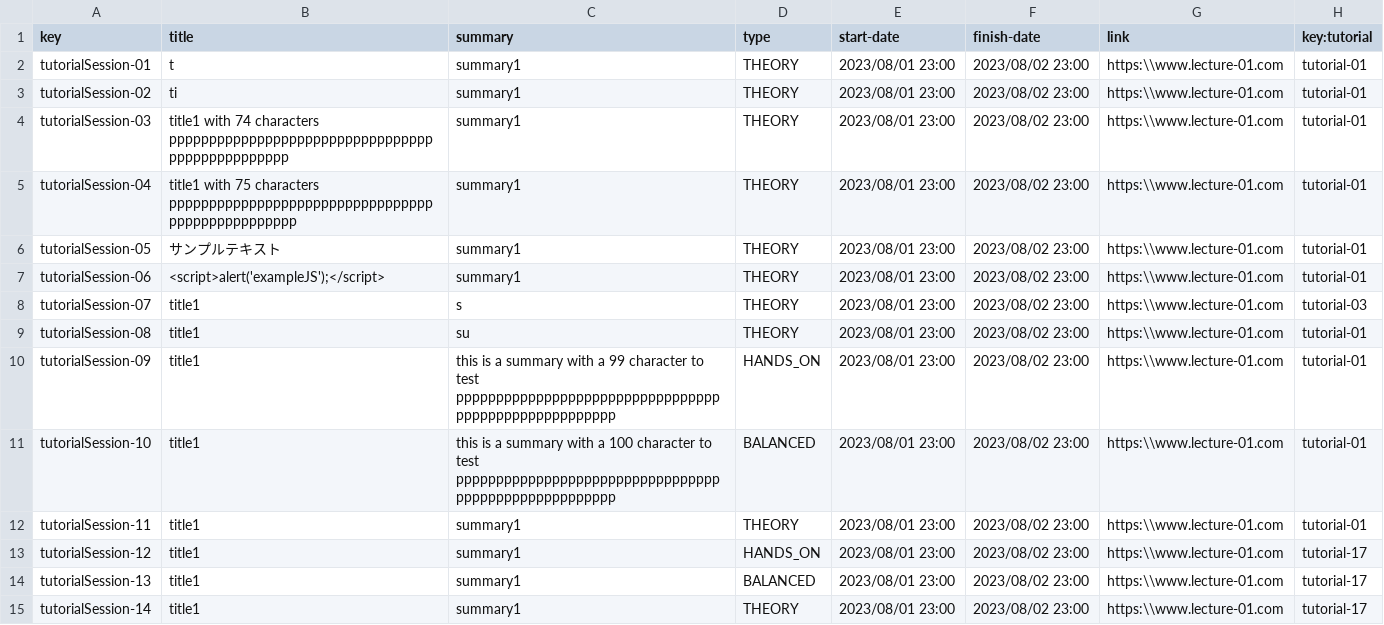
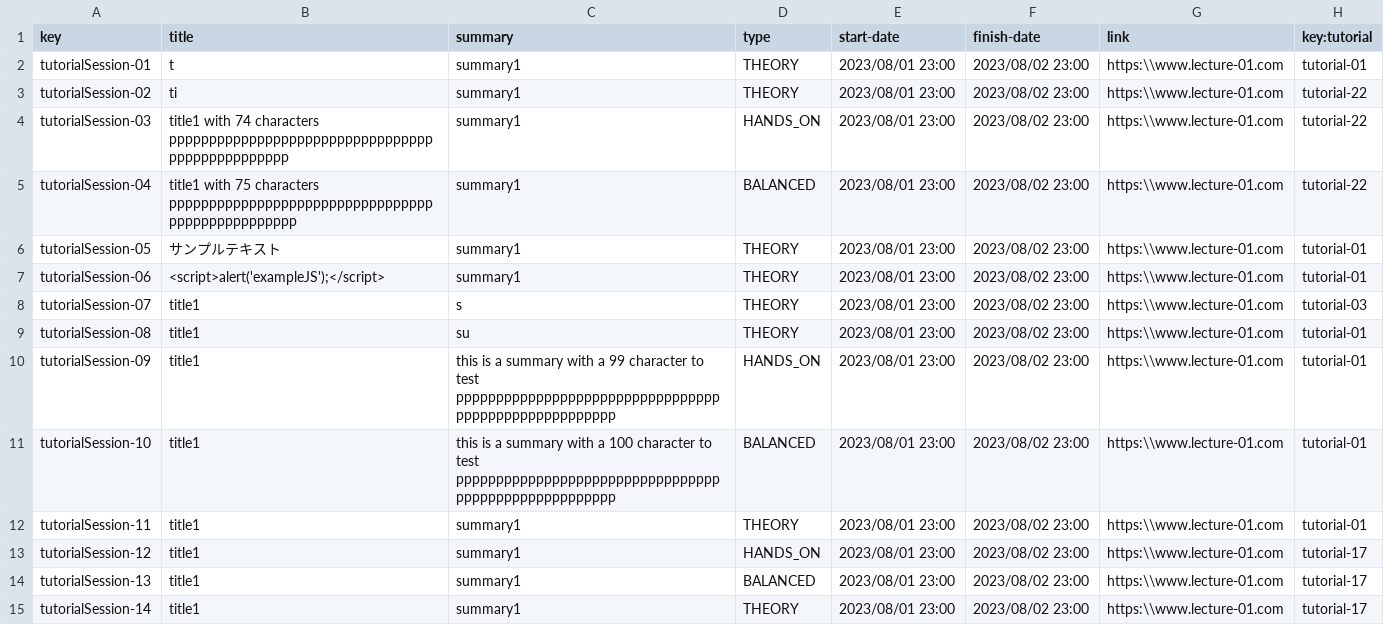
Before and after one commit to sebasruii/Acme-L3-D04, a CSV file: src/main/webapp/WEB-INF/resources/sample-data/tutorial-session.csv, drawn as a sheet.

```diff
--- a/src/main/webapp/WEB-INF/resources/sample-data/tutorial-session.csv
+++ b/src/main/webapp/WEB-INF/resources/sample-data/tutorial-session.csv
@@ -2,5 +2,5 @@ key,title,summary,type,start-date,finish-date,link,key:tutorial
 tutorialSession-01,t,summary1,THEORY,2023/08/01 23:00,2023/08/02 23:00,https:\\www.lecture-01.com,tutorial-01
-tutorialSession-02,ti,summary1,THEORY,2023/08/01 23:00,2023/08/02 23:00,https:\\www.lecture-01.com,tutorial-01
-tutorialSession-03,title1 with 74 characters pppppppppppppppppppppppppppppppppppppppppppppppp,summary1,THEORY,2023/08/01 23:00,2023/08/02 23:00,https:\\www.lecture-01.com,tutorial-01
-tutorialSession-04,title1 with 75 characters ppppppppppppppppppppppppppppppppppppppppppppppppp,summary1,THEORY,2023/08/01 23:00,2023/08/02 23:00,https:\\www.lecture-01.com,tutorial-01
+tutorialSession-02,ti,summary1,THEORY,2023/08/01 23:00,2023/08/02 23:00,https:\\www.lecture-01.com,tutorial-22
+tutorialSession-03,title1 with 74 characters pppppppppppppppppppppppppppppppppppppppppppppppp,summary1,HANDS_ON,2023/08/01 23:00,2023/08/02 23:00,https:\\www.lecture-01.com,tutorial-22
+tutorialSession-04,title1 with 75 characters ppppppppppppppppppppppppppppppppppppppppppppppppp,summary1,BALANCED,2023/08/01 23:00,2023/08/02 23:00,https:\\www.lecture-01.com,tutorial-22
 tutorialSession-05,サンプルテキスト,summary1,THEORY,2023/08/01 23:00,2023/08/02 23:00,https:\\www.lecture-01.com,tutorial-01
```
Also changed, not shown: src/main/webapp/WEB-INF/resources/sample-data/tutorial.csv, 13 other files.
